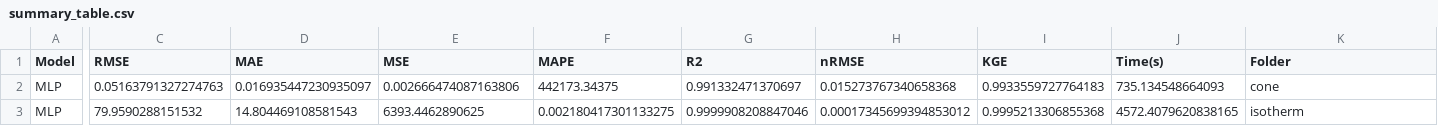
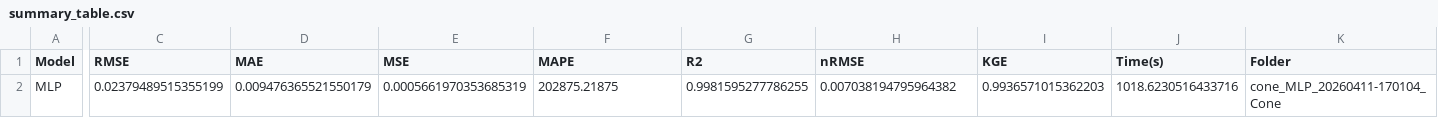
Before and after one commit to thomas-baratto/BA, a CSV file: artifacts/models/mlp/summary_table.csv, drawn as a sheet; only a part is shown, gaps mark what is left out; rows hold the shown columns only; the diff names each change by its address in the sheet, - before the commit and + after, or states it on an @@ line.

Commit message:
Add resource usage documentation and model results for MLP Isotherm
- Created resource usage summary in markdown format.
- Added JSON file containing configuration and metrics for MLP Isotherm model.
- Included binary file for scalers used in the model.
- Generated metrics summary in JSON and markdown formats for validation and test datasets.
- Updated summary table CSV with new MLP Isotherm results.
- Added distribution plots for cone and isotherm datasets before and after transformations.
- Included training loss and MAE/RMSE plots for cone model.

```diff
--- a/artifacts/models/mlp/summary_table.csv
+++ b/artifacts/models/mlp/summary_table.csv
-C2 (RMSE): 0.05163791327274763
+C2 (RMSE): 0.02379489515355199
-D2 (MAE): 0.016935447230935097
+D2 (MAE): 0.009476365521550179
-E2 (MSE): 0.002666474087163806
+E2 (MSE): 0.0005661970353685319
-F2 (MAPE): 442173.34375
+F2 (MAPE): 202875.21875
-G2 (R2): 0.991332471370697
+G2 (R2): 0.9981595277786255
-H2 (nRMSE): 0.015273767340658368
+H2 (nRMSE): 0.007038194795964382
-I2 (KGE): 0.9933559727764183
+I2 (KGE): 0.9936571015362203
-J2 (Time(s)): 735.134548664093
+J2 (Time(s)): 1018.6230516433716
-K2 (Folder): cone
+K2 (Folder): cone_MLP_20260411-170104_Cone
-row 3: MLP | 79.9590288151532 | 14.804469108581543 | 6393.4462890625 | 0.002180417301133275 | 0.9999908208847046 | 0.00017345699394853012 | 0.9995213306855368 | 4572.4079620838165 | isotherm
```
Also changed, not shown: 52 other files.
